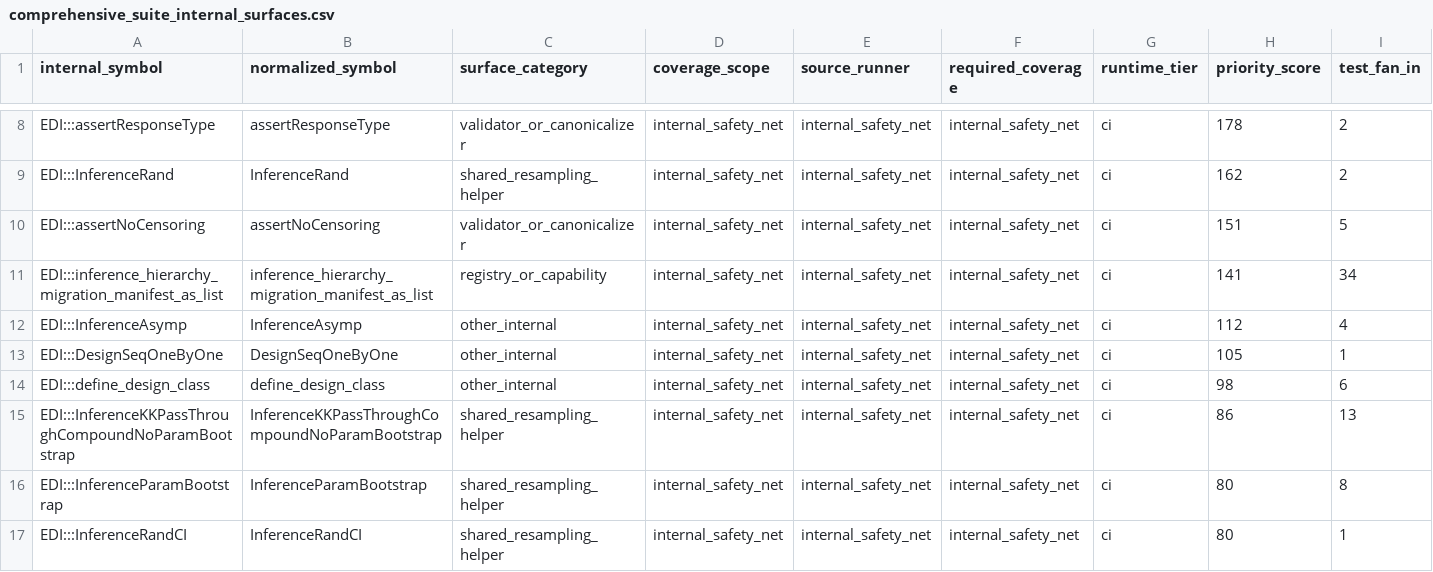
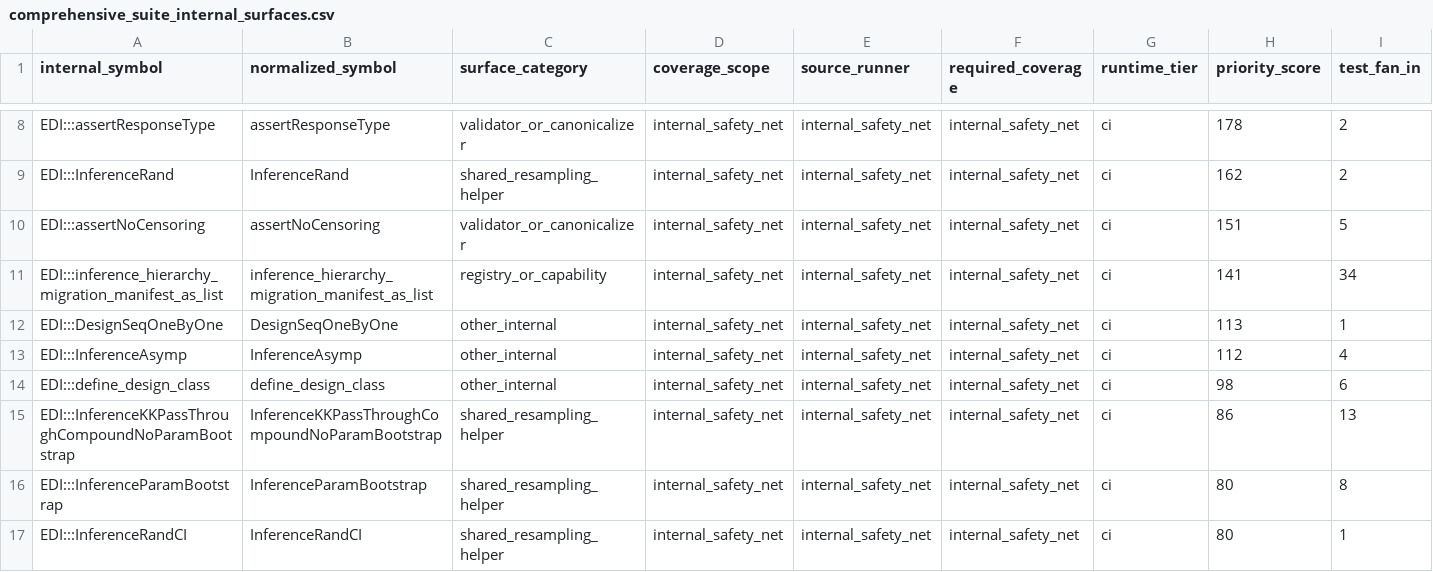
Before and after one commit to kapelner/EDI, a CSV file: R/package_tests/comprehensive_suite_internal_surfaces.csv, drawn as a sheet; only a part is shown, gaps mark what is left out; removed rows and columns are numbered as before the commit, all else as after; rows hold the shown columns only; the diff names each change by its address in the sheet, - before the commit and + after, or states it on an @@ line.

Commit message:
pre-push: auto-regenerate drifted package_tests CSVs

```diff
--- a/R/package_tests/comprehensive_suite_internal_surfaces.csv
+++ b/R/package_tests/comprehensive_suite_internal_surfaces.csv
+row 12: EDI:::DesignSeqOneByOne | DesignSeqOneByOne | other_internal | internal_safety_net | internal_safety_net | internal_safety_net | ci | 113 | 1
-row 13: EDI:::DesignSeqOneByOne | DesignSeqOneByOne | other_internal | internal_safety_net | internal_safety_net | internal_safety_net | ci | 105 | 1
```
Also changed, not shown: R/package_tests/checkmate_argument_contracts.csv.
